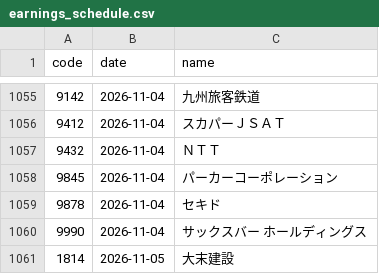
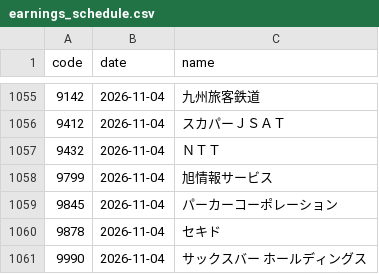
Before and after one commit to kgikgken/stockbotTOM, a CSV file: data/reference/earnings_schedule.csv, drawn as a sheet; only a part is shown, gaps mark what is left out; the shorter side is filled out with more unchanged rows; the diff names each change by its address in the sheet, - before the commit and + after, or states it on an @@ line.

```diff
--- a/data/reference/earnings_schedule.csv
+++ b/data/reference/earnings_schedule.csv
+row 1058: 9799 | 2026-11-04 | 旭情報サービス
```
Also changed, not shown: data/universe/latest.csv, 11 other files.
